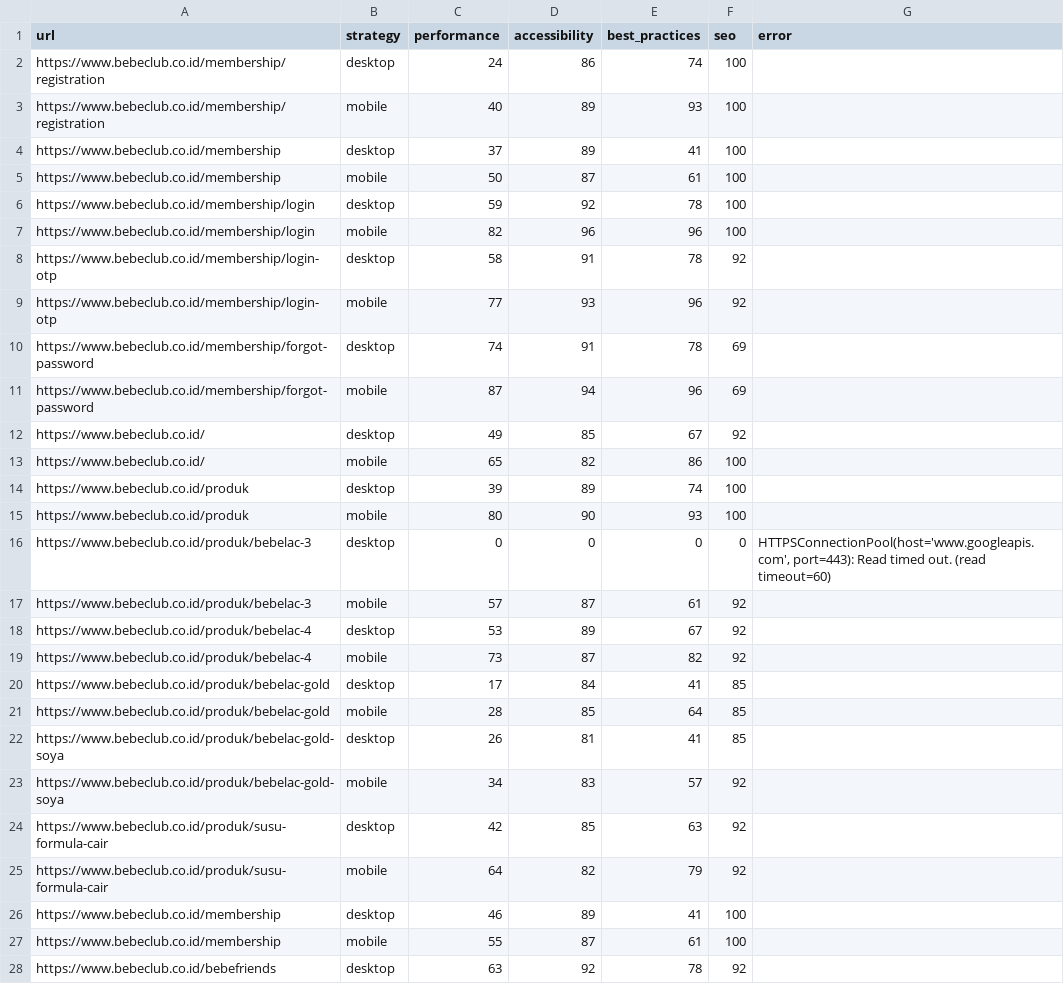
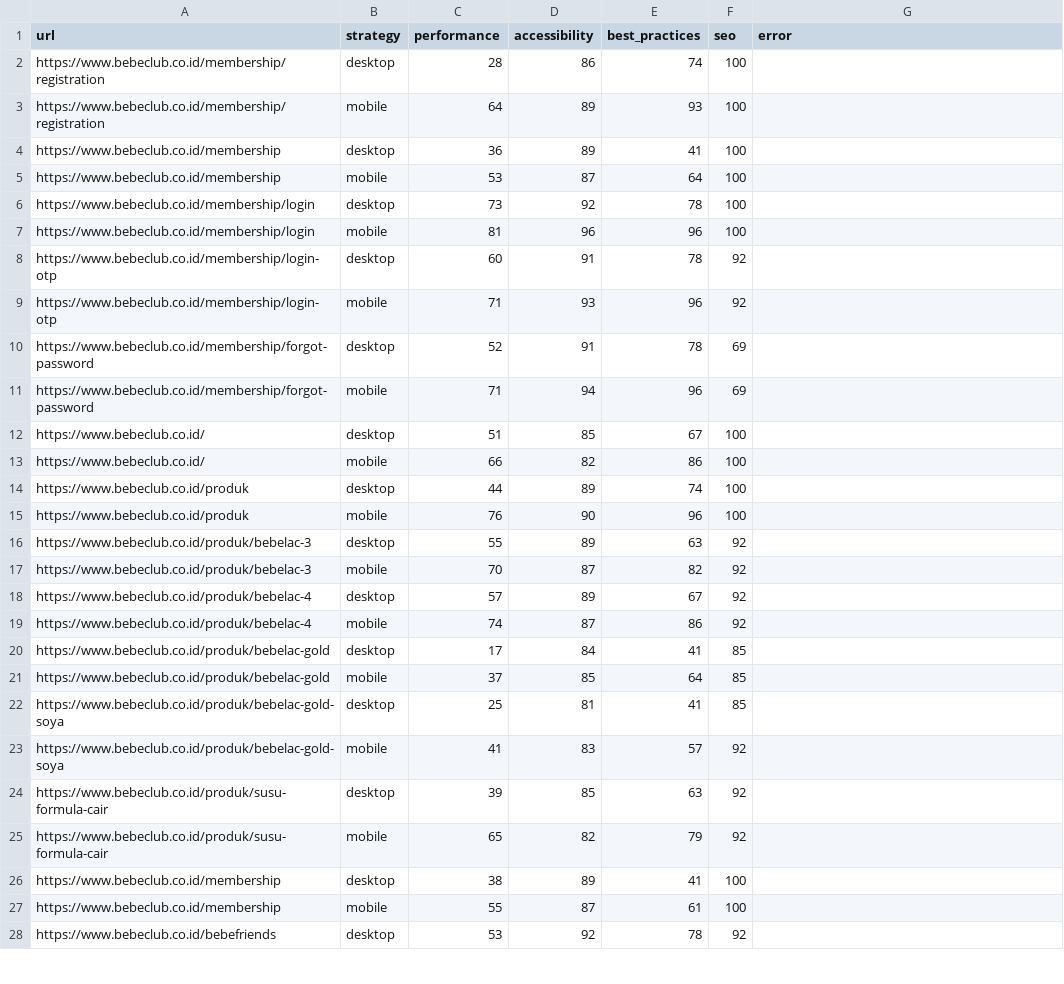
Before and after one commit to maazway/pagespeed_monitor_bbc, a CSV file: psi_results.csv, drawn as a sheet; only a part is shown; the diff covers the shown part only.

```diff
--- a/psi_results.csv
+++ b/psi_results.csv
@@ -1,28 +1,28 @@
 url,strategy,performance,accessibility,best_practices,seo,error
-https://www.bebeclub.co.id/membership/registration,desktop,24,86,74,100,
-https://www.bebeclub.co.id/membership/registration,mobile,40,89,93,100,
-https://www.bebeclub.co.id/membership,desktop,37,89,41,100,
-https://www.bebeclub.co.id/membership,mobile,50,87,61,100,
-https://www.bebeclub.co.id/membership/login,desktop,59,92,78,100,
-https://www.bebeclub.co.id/membership/login,mobile,82,96,96,100,
-https://www.bebeclub.co.id/membership/login-otp,desktop,58,91,78,92,
-https://www.bebeclub.co.id/membership/login-otp,mobile,77,93,96,92,
-https://www.bebeclub.co.id/membership/forgot-password,desktop,74,91,78,69,
-https://www.bebeclub.co.id/membership/forgot-password,mobile,87,94,96,69,
-https://www.bebeclub.co.id/,desktop,49,85,67,92,
-https://www.bebeclub.co.id/,mobile,65,82,86,100,
-https://www.bebeclub.co.id/produk,desktop,39,89,74,100,
-https://www.bebeclub.co.id/produk,mobile,80,90,93,100,
-https://www.bebeclub.co.id/produk/bebelac-3,desktop,0,0,0,0,"HTTPSConnectionPool(host='www.googleapis.com', port=443): Read timed out. (read timeout=60)"
-https://www.bebeclub.co.id/produk/bebelac-3,mobile,57,87,61,92,
-https://www.bebeclub.co.id/produk/bebelac-4,desktop,53,89,67,92,
-https://www.bebeclub.co.id/produk/bebelac-4,mobile,73,87,82,92,
+https://www.bebeclub.co.id/membership/registration,desktop,28,86,74,100,
+https://www.bebeclub.co.id/membership/registration,mobile,64,89,93,100,
+https://www.bebeclub.co.id/membership,desktop,36,89,41,100,
+https://www.bebeclub.co.id/membership,mobile,53,87,64,100,
+https://www.bebeclub.co.id/membership/login,desktop,73,92,78,100,
+https://www.bebeclub.co.id/membership/login,mobile,81,96,96,100,
+https://www.bebeclub.co.id/membership/login-otp,desktop,60,91,78,92,
+https://www.bebeclub.co.id/membership/login-otp,mobile,71,93,96,92,
+https://www.bebeclub.co.id/membership/forgot-password,desktop,52,91,78,69,
+https://www.bebeclub.co.id/membership/forgot-password,mobile,71,94,96,69,
+https://www.bebeclub.co.id/,desktop,51,85,67,100,
+https://www.bebeclub.co.id/,mobile,66,82,86,100,
+https://www.bebeclub.co.id/produk,desktop,44,89,74,100,
+https://www.bebeclub.co.id/produk,mobile,76,90,96,100,
+https://www.bebeclub.co.id/produk/bebelac-3,desktop,55,89,63,92,
+https://www.bebeclub.co.id/produk/bebelac-3,mobile,70,87,82,92,
+https://www.bebeclub.co.id/produk/bebelac-4,desktop,57,89,67,92,
+https://www.bebeclub.co.id/produk/bebelac-4,mobile,74,87,86,92,
 https://www.bebeclub.co.id/produk/bebelac-gold,desktop,17,84,41,85,
-https://www.bebeclub.co.id/produk/bebelac-gold,mobile,28,85,64,85,
-https://www.bebeclub.co.id/produk/bebelac-gold-soya,desktop,26,81,41,85,
-https://www.bebeclub.co.id/produk/bebelac-gold-soya,mobile,34,83,57,92,
-https://www.bebeclub.co.id/produk/susu-formula-cair,desktop,42,85,63,92,
-https://www.bebeclub.co.id/produk/susu-formula-cair,mobile,64,82,79,92,
-https://www.bebeclub.co.id/membership,desktop,46,89,41,100,
+https://www.bebeclub.co.id/produk/bebelac-gold,mobile,37,85,64,85,
+https://www.bebeclub.co.id/produk/bebelac-gold-soya,desktop,25,81,41,85,
+https://www.bebeclub.co.id/produk/bebelac-gold-soya,mobile,41,83,57,92,
+https://www.bebeclub.co.id/produk/susu-formula-cair,desktop,39,85,63,92,
+https://www.bebeclub.co.id/produk/susu-formula-cair,mobile,65,82,79,92,
+https://www.bebeclub.co.id/membership,desktop,38,89,41,100,
 https://www.bebeclub.co.id/membership,mobile,55,87,61,100,
-https://www.bebeclub.co.id/bebefriends,desktop,63,92,78,92,
+https://www.bebeclub.co.id/bebefriends,desktop,53,92,78,92,
```
Also changed, not shown: 3 added rows, 3 removed rows and 34 edited cells elsewhere in this file, 4 other files.
